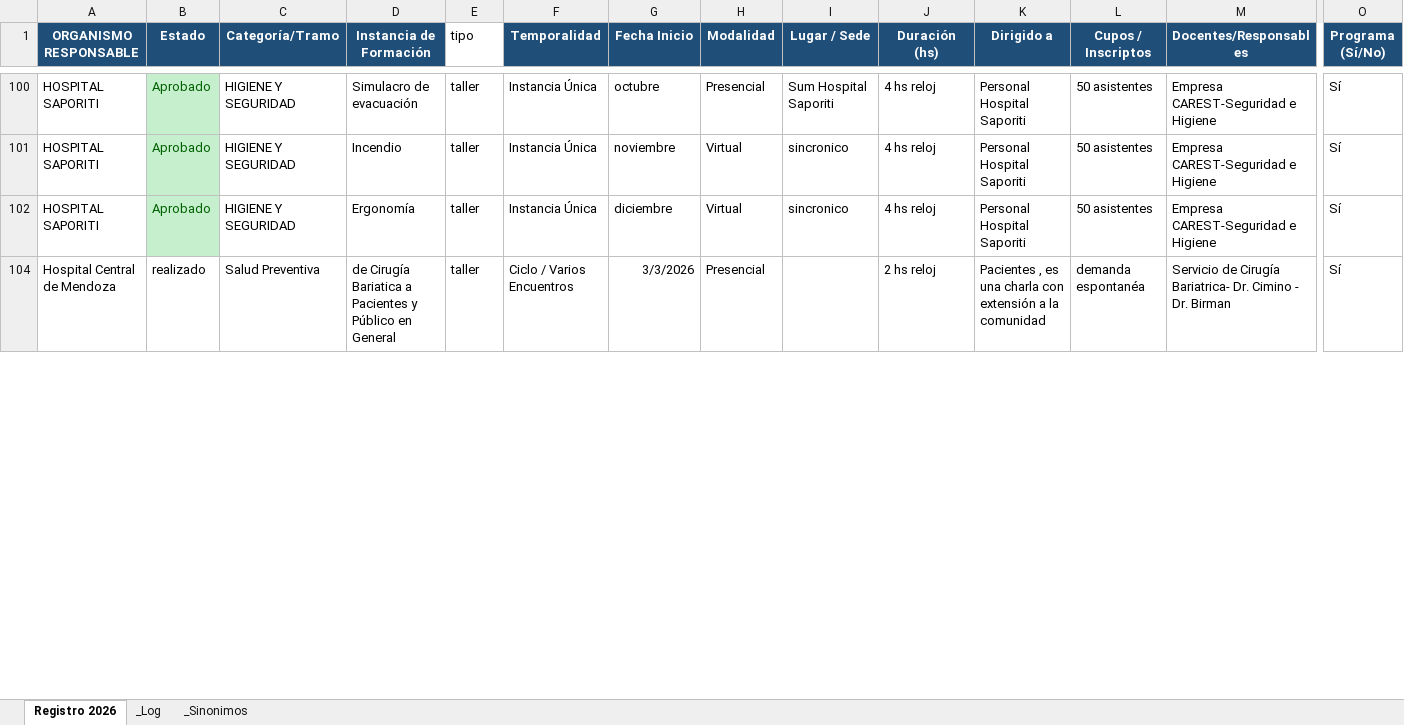
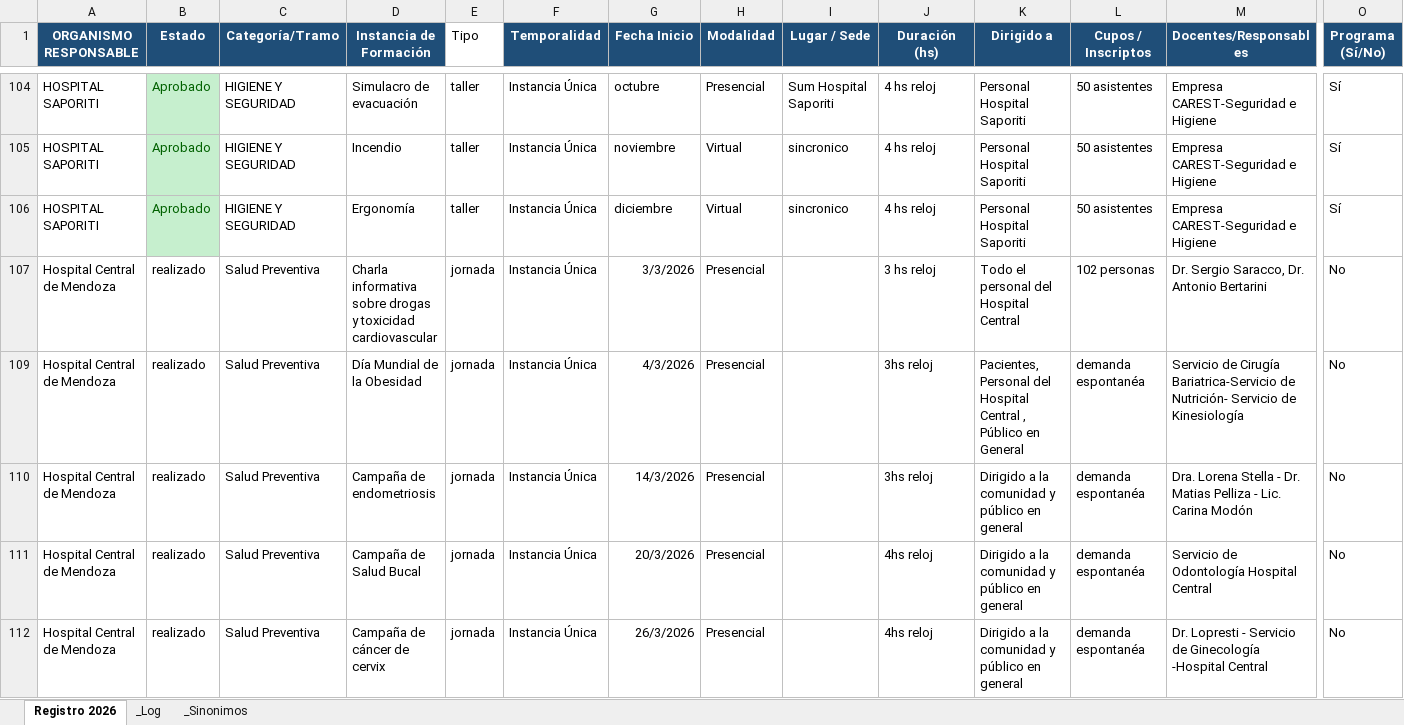
Before and after one commit to superpollo02/dashboard-capacitaciones-2026, an Excel workbook: Planilla_registro capacitaciones 2026.xlsx, sheet Registro 2026, drawn as a sheet; only a part is shown, gaps mark what is left out; values as stored, in another font and other column widths than the file's, no borders; charts and pictures and conditional formats not drawn; addresses are those after the commit; rows hold the shown columns only; the diff covers the shown part only; the diff names each change by its address in the sheet, - before the commit and + after, or states it on an @@ line.

Commit message:
feat: actualizar dataset oficial a 146 instancias (planilla y JSON al 10/11/2026)

```diff
--- a/Planilla_registro capacitaciones 2026.xlsx (sheet Registro 2026)
+++ b/Planilla_registro capacitaciones 2026.xlsx (sheet Registro 2026)
-E1: tipo
+E1: Tipo
+row 107: Hospital Central de Mendoza | realizado | Salud Preventiva | Charla informativa sobre drogas y toxicidad cardiovascular | jornada | Instancia Única | 3/3/2026 | Presencial |  | 3 hs reloj | Todo el personal del Hospital Central | 102 personas | Dr. Sergio Saracco, Dr. Antonio Bertarini | No
-D109 (Instancia de Formación): de Cirugía Bariatica a Pacientes y Público en General
+D109 (Instancia de Formación): Día Mundial de la Obesidad
-E109 (Tipo): taller
+E109 (Tipo): jornada
-F109 (Temporalidad): Ciclo / Varios Encuentros
+F109 (Temporalidad): Instancia Única
-G109 (Fecha Inicio): 3/3/2026
+G109 (Fecha Inicio): 4/3/2026
-J109 (Duración (hs)): 2 hs reloj
+J109 (Duración (hs)): 3hs reloj
-K109 (Dirigido a): Pacientes , es una charla con extensión a la comunidad
+K109 (Dirigido a): Pacientes, Personal del Hospital Central , Público en General
-M109 (Docentes/Responsables): …de Cirugía Bariatrica- Dr. Cimino - Dr. Birman
+M109 (Docentes/Responsables): …de Cirugía Bariatrica-Servicio de Nutrición- Servicio de Kinesiología
-O109 (Programa (Sí/No)): Sí
+O109 (Programa (Sí/No)): No
+row 110: Hospital Central de Mendoza | realizado | Salud Preventiva | Campaña de endometriosis | jornada | Instancia Única | 14/3/2026 | Presencial |  | 3hs reloj | Dirigido a la comunidad y público en general | demanda espontanéa | Dra. Lorena Stella - Dr. Matias Pelliza - Lic. Carina Modón | No
+row 111: Hospital Central de Mendoza | realizado | Salud Preventiva | Campaña de Salud Bucal | jornada | Instancia Única | 20/3/2026 | Presencial |  | 4hs reloj | Dirigido a la comunidad y público en general | demanda espontanéa | Servicio de Odontología Hospital Central | No
+row 112: Hospital Central de Mendoza | realizado | Salud Preventiva | Campaña de cáncer de cervix | jornada | Instancia Única | 26/3/2026 | Presencial |  | 4hs reloj | Dirigido a la comunidad y público en general | demanda espontanéa | Dr. Lopresti - Servicio de Ginecología -Hospital Central | No
```
Also changed, not shown: 42 added rows, 11 removed rows, 10 hidden or unhidden rows, 53 edited cells and cell formats elsewhere in this sheet, hidden cells, charts or pictures, 3 other files.
